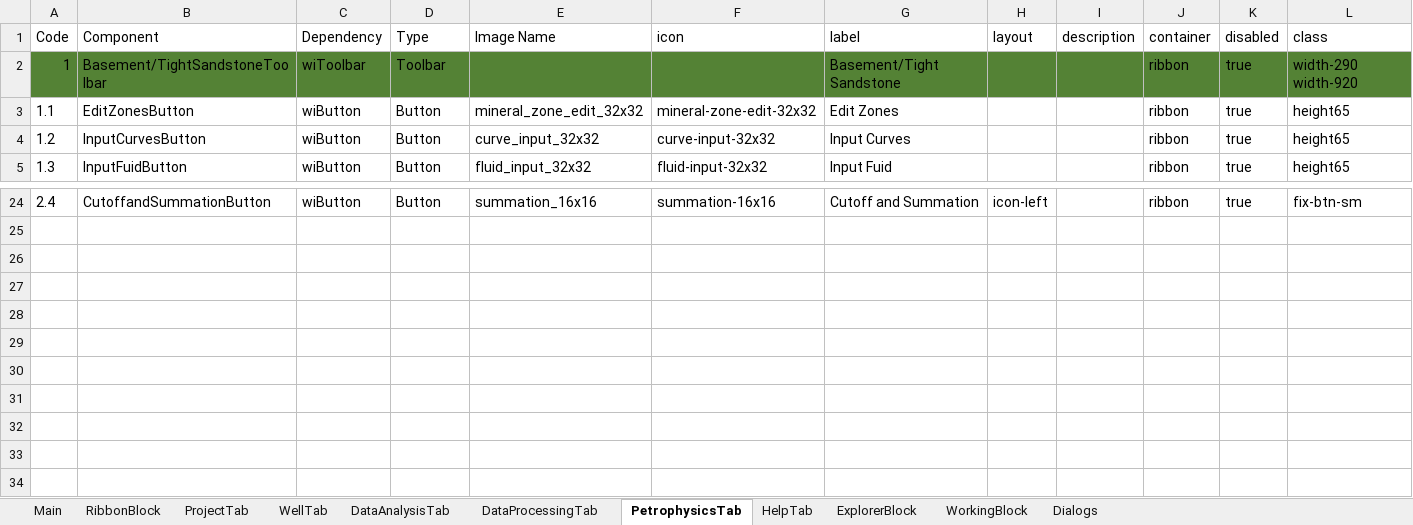
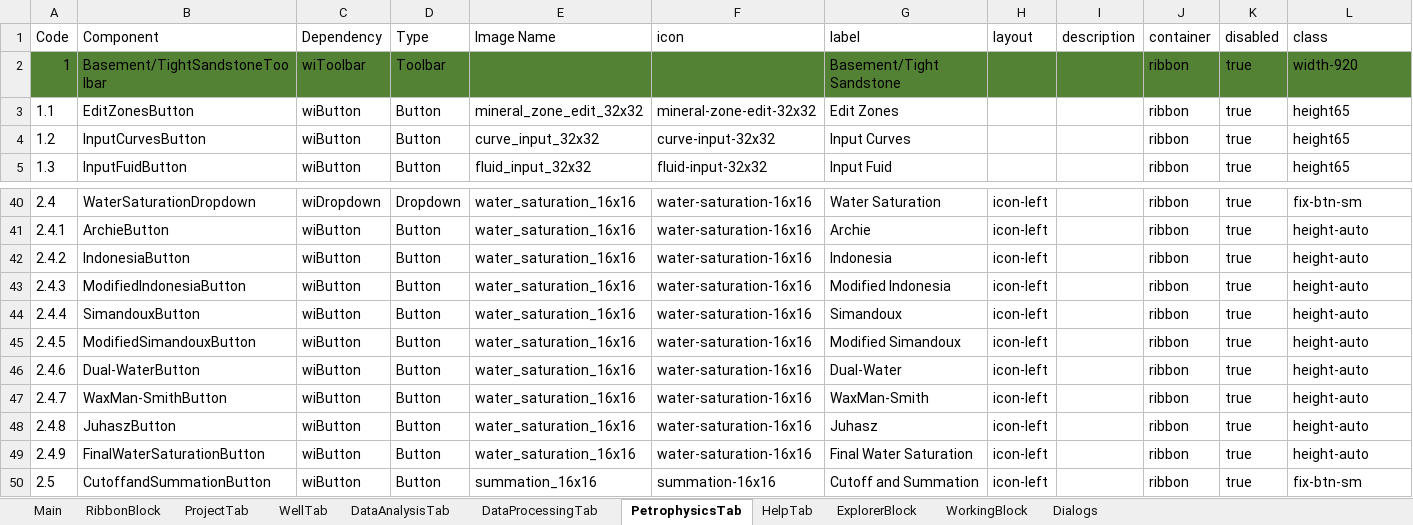
Before and after one commit to nhannt97hy/wi-angular, an Excel workbook: Wi-UI.Tung.xlsx, sheet PetrophysicsTab, drawn as a sheet; only a part is shown, gaps mark what is left out; values as stored, in another font and other column widths than the file's, no borders; addresses are those after the commit; the diff covers the shown part only; the diff names each change by its address in the sheet, - before the commit and + after, or states it on an @@ line.

Commit message:
update petrophysics ribbon, split wf-player

```diff
--- a/Wi-UI.Tung.xlsx (sheet PetrophysicsTab)
+++ b/Wi-UI.Tung.xlsx (sheet PetrophysicsTab)
-L2 (class): width-290 width-920
+L2 (class): width-920
-B40 (Component): CutoffandSummationButton
+B40 (Component): WaterSaturationDropdown
-C40 (Dependency): wiButton
+C40 (Dependency): wiDropdown
-D40 (Type): Button
+D40 (Type): Dropdown
-E40 (Image Name): summation_16x16
+E40 (Image Name): water_saturation_16x16
-F40 (icon): summation-16x16
+F40 (icon): water-saturation-16x16
-G40 (label): Cutoff and Summation
+G40 (label): Water Saturation
+row 41: 2.4.1 | ArchieButton | wiButton | Button | water_saturation_16x16 | water-saturation-16x16 | Archie | icon-left |  | ribbon | true | height-auto
+row 42: 2.4.2 | IndonesiaButton | wiButton | Button | water_saturation_16x16 | water-saturation-16x16 | Indonesia | icon-left |  | ribbon | true | height-auto
+row 43: 2.4.3 | ModifiedIndonesiaButton | wiButton | Button | water_saturation_16x16 | water-saturation-16x16 | Modified Indonesia | icon-left |  | ribbon | true | height-auto
+row 44: 2.4.4 | SimandouxButton | wiButton | Button | water_saturation_16x16 | water-saturation-16x16 | Simandoux | icon-left |  | ribbon | true | height-auto
+row 45: 2.4.5 | ModifiedSimandouxButton | wiButton | Button | water_saturation_16x16 | water-saturation-16x16 | Modified Simandoux | icon-left |  | ribbon | true | height-auto
+row 46: 2.4.6 | Dual-WaterButton | wiButton | Button | water_saturation_16x16 | water-saturation-16x16 | Dual-Water | icon-left |  | ribbon | true | height-auto
+row 47: 2.4.7 | WaxMan-SmithButton | wiButton | Button | water_saturation_16x16 | water-saturation-16x16 | WaxMan-Smith | icon-left |  | ribbon | true | height-auto
+row 48: 2.4.8 | JuhaszButton | wiButton | Button | water_saturation_16x16 | water-saturation-16x16 | Juhasz | icon-left |  | ribbon | true | height-auto
+row 49: 2.4.9 | FinalWaterSaturationButton | wiButton | Button | water_saturation_16x16 | water-saturation-16x16 | Final Water Saturation | icon-left |  | ribbon | true | height-auto
+row 50: 2.5 | CutoffandSummationButton | wiButton | Button | summation_16x16 | summation-16x16 | Cutoff and Summation | icon-left |  | ribbon | true | fix-btn-sm
```
Also changed, not shown: 16 added rows and 10 edited cells elsewhere in this sheet, sheet DataProcessingTab, sheet ProjectTab, formulas that keep their value, 9 other files.
